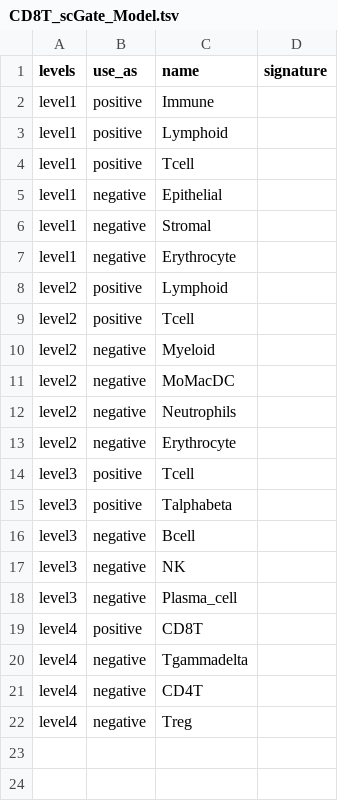
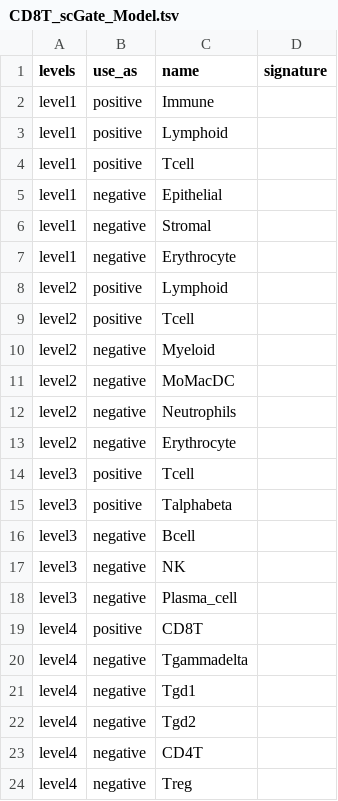
Before and after one commit to carmonalab/scGate_models, a TSV file: human/generic/CD8T_scGate_Model.tsv, drawn as a sheet; the diff names each change by its address in the sheet, - before the commit and + after, or states it on an @@ line.

Commit message:
Refine T gamma-delta signatures

```diff
--- a/human/generic/CD8T_scGate_Model.tsv
+++ b/human/generic/CD8T_scGate_Model.tsv
+row 21: level4 | negative | Tgd1
+row 22: level4 | negative | Tgd2
```
Also changed, not shown: human/generic/CD8TIL_scGate_Model.tsv, human/generic/master_table.tsv.
